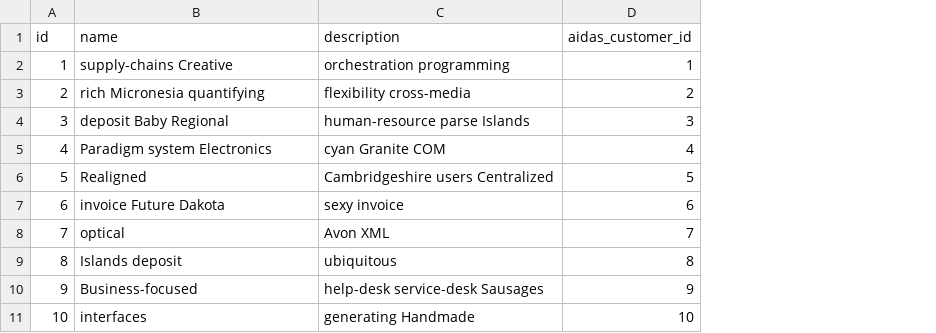
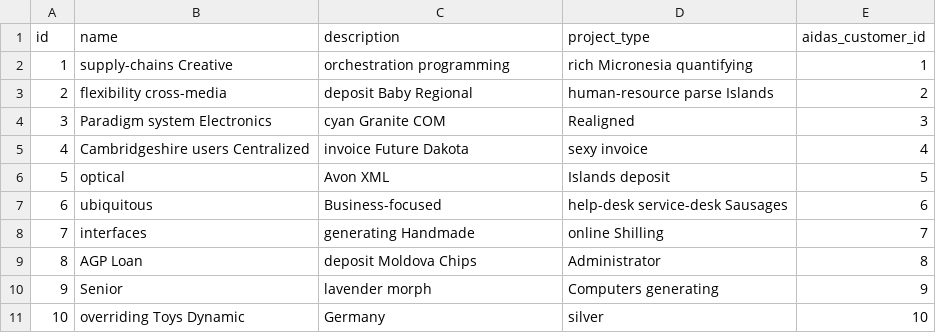
Before and after one commit to shivain22/ds-service, a CSV file: src/main/resources/config/liquibase/fake-data/aidas_project.csv, drawn as a sheet; the diff names each change by its address in the sheet, - before the commit and + after, or states it on an @@ line.

```diff
--- a/src/main/resources/config/liquibase/fake-data/aidas_project.csv
+++ b/src/main/resources/config/liquibase/fake-data/aidas_project.csv
+column D (project_type), rows 2-11: rich Micronesia quantifying | human-resource parse Islands | Realigned | sexy invoice | Islands deposit | help-desk service-desk Sausages | online Shilling | Administrator | Computers generating | silver
-B3 (name): rich Micronesia quantifying
+B3 (name): flexibility cross-media
-C3 (description): flexibility cross-media
+C3 (description): deposit Baby Regional
-B4 (name): deposit Baby Regional
+B4 (name): Paradigm system Electronics
-C4 (description): human-resource parse Islands
+C4 (description): cyan Granite COM
-B5 (name): Paradigm system Electronics
+B5 (name): Cambridgeshire users Centralized
-C5 (description): cyan Granite COM
+C5 (description): invoice Future Dakota
-B6 (name): Realigned
+B6 (name): optical
-C6 (description): Cambridgeshire users Centralized
+C6 (description): Avon XML
-B7 (name): invoice Future Dakota
+B7 (name): ubiquitous
-C7 (description): sexy invoice
+C7 (description): Business-focused
-B8 (name): optical
+B8 (name): interfaces
-C8 (description): Avon XML
+C8 (description): generating Handmade
-B9 (name): Islands deposit
+B9 (name): AGP Loan
-C9 (description): ubiquitous
+C9 (description): deposit Moldova Chips
-B10 (name): Business-focused
+B10 (name): Senior
-C10 (description): help-desk service-desk Sausages
+C10 (description): lavender morph
-B11 (name): interfaces
+B11 (name): overriding Toys Dynamic
-C11 (description): generating Handmade
+C11 (description): Germany
```
Also changed, not shown: src/main/resources/config/liquibase/fake-data/aidas_properties.csv, src/main/resources/config/liquibase/fake-data/aidas_user.csv, 31 other files.
